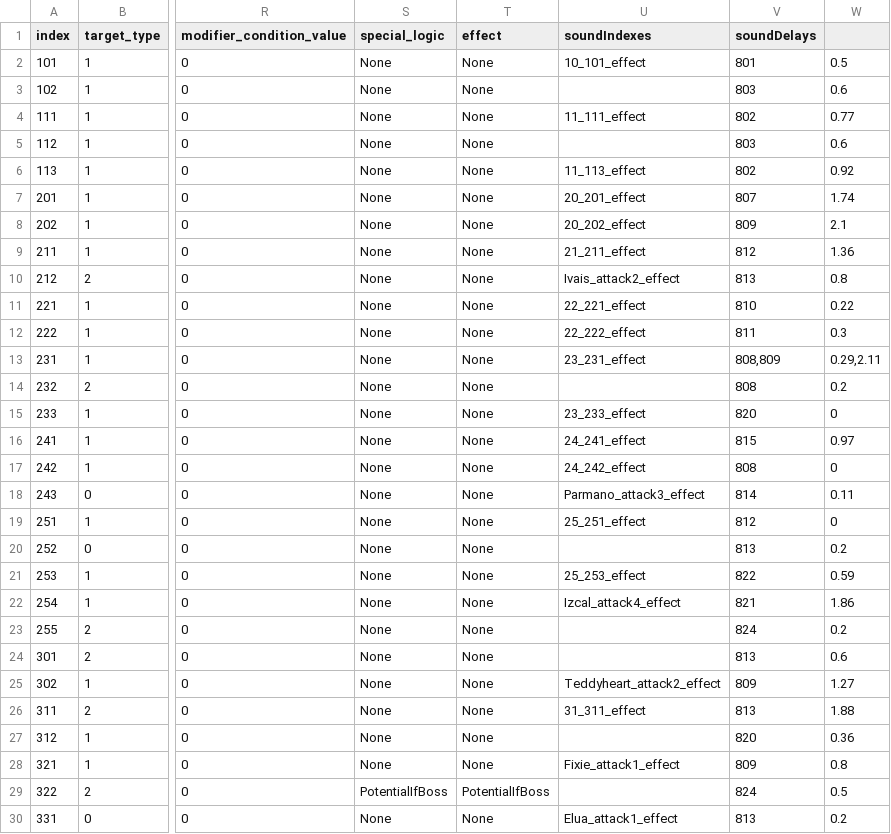
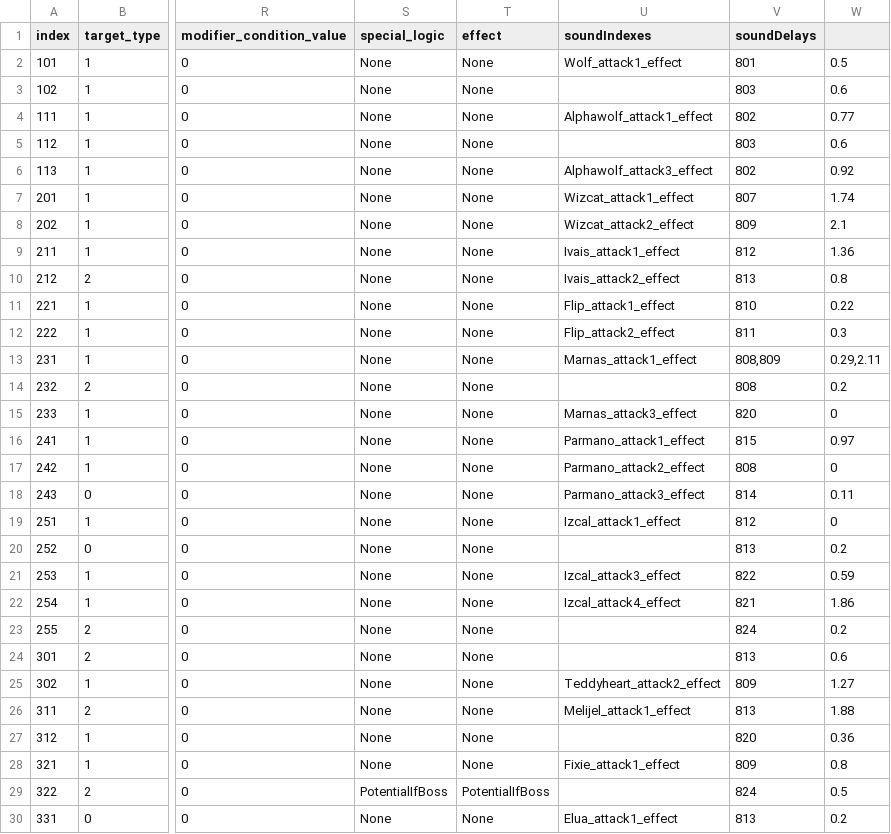
Before and after one commit to The-Fable-Unwritten-Final/The_Fable_Unwritten, a CSV file: Assets/Resources/ExternalFiles/EnemyActV2.csv, drawn as a sheet; only a part is shown, gaps mark what is left out; the diff covers the shown part only; the diff names each change by its address in the sheet, - before the commit and + after, or states it on an @@ line.

```diff
--- a/Assets/Resources/ExternalFiles/EnemyActV2.csv
+++ b/Assets/Resources/ExternalFiles/EnemyActV2.csv
-U2 (soundIndexes): 10_101_effect
+U2 (soundIndexes): Wolf_attack1_effect
-U4 (soundIndexes): 11_111_effect
+U4 (soundIndexes): Alphawolf_attack1_effect
-U6 (soundIndexes): 11_113_effect
+U6 (soundIndexes): Alphawolf_attack3_effect
-U7 (soundIndexes): 20_201_effect
+U7 (soundIndexes): Wizcat_attack1_effect
-U8 (soundIndexes): 20_202_effect
+U8 (soundIndexes): Wizcat_attack2_effect
-U9 (soundIndexes): 21_211_effect
+U9 (soundIndexes): Ivais_attack1_effect
-U11 (soundIndexes): 22_221_effect
+U11 (soundIndexes): Flip_attack1_effect
-U12 (soundIndexes): 22_222_effect
+U12 (soundIndexes): Flip_attack2_effect
-U13 (soundIndexes): 23_231_effect
+U13 (soundIndexes): Marnas_attack1_effect
-U15 (soundIndexes): 23_233_effect
+U15 (soundIndexes): Marnas_attack3_effect
-U16 (soundIndexes): 24_241_effect
+U16 (soundIndexes): Parmano_attack1_effect
-U17 (soundIndexes): 24_242_effect
+U17 (soundIndexes): Parmano_attack2_effect
-U19 (soundIndexes): 25_251_effect
+U19 (soundIndexes): Izcal_attack1_effect
-U21 (soundIndexes): 25_253_effect
+U21 (soundIndexes): Izcal_attack3_effect
-U26 (soundIndexes): 31_311_effect
+U26 (soundIndexes): Melijel_attack1_effect
```
Also changed, not shown: 2 edited cells elsewhere in this file, 2 other files.
